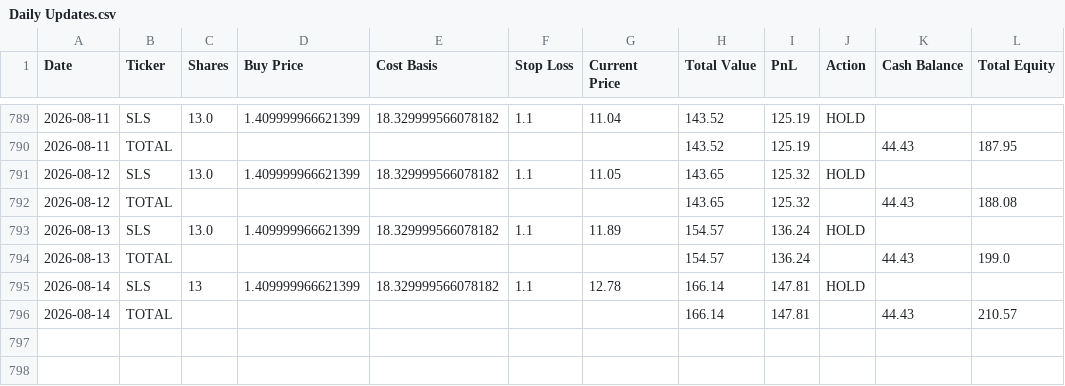
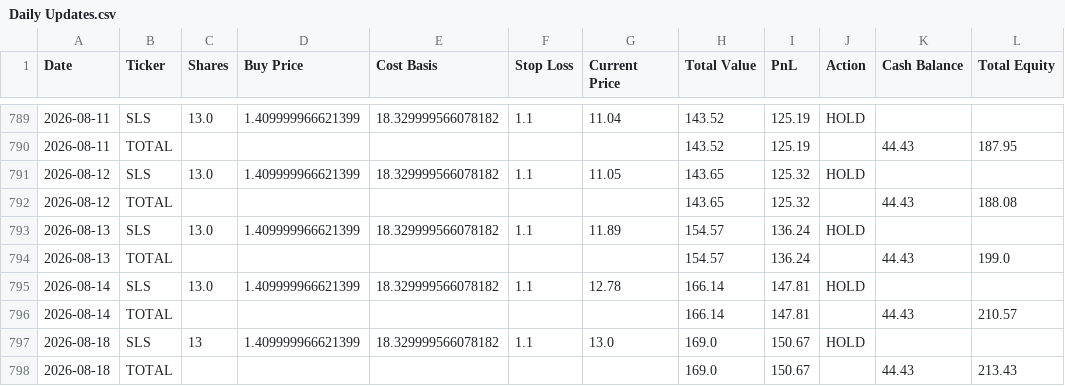
Before and after one commit to rpatil524/ChatGPT-Micro-Cap-Experiment, a CSV file: Scripts and CSV Files/Daily Updates.csv, drawn as a sheet; only a part is shown, gaps mark what is left out.

```diff
--- a/Scripts and CSV Files/Daily Updates.csv
+++ b/Scripts and CSV Files/Daily Updates.csv
@@ -794,3 +794,5 @@ Date,Ticker,Shares,Buy Price,Cost Basis,Stop Loss,Current Price,Total Value,PnL,
 2026-08-13,TOTAL,,,,,,154.57,136.24,,44.43,199.0
-2026-08-14,SLS,13,1.409999966621399,18.329999566078182,1.1,12.78,166.14,147.81,HOLD,,
+2026-08-14,SLS,13.0,1.409999966621399,18.329999566078182,1.1,12.78,166.14,147.81,HOLD,,
 2026-08-14,TOTAL,,,,,,166.14,147.81,,44.43,210.57
+2026-08-18,SLS,13,1.409999966621399,18.329999566078182,1.1,13.0,169.0,150.67,HOLD,,
+2026-08-18,TOTAL,,,,,,169.0,150.67,,44.43,213.43
```
Also changed, not shown: 1 other file.
